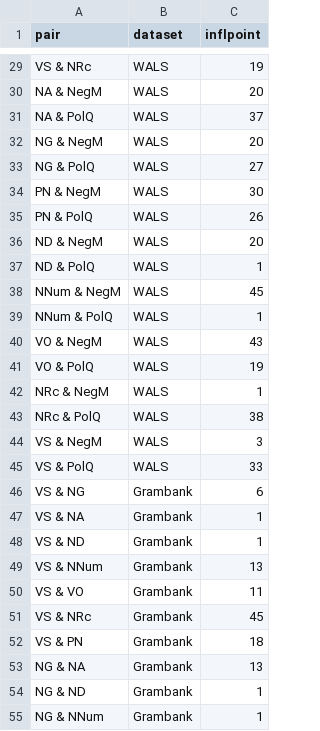
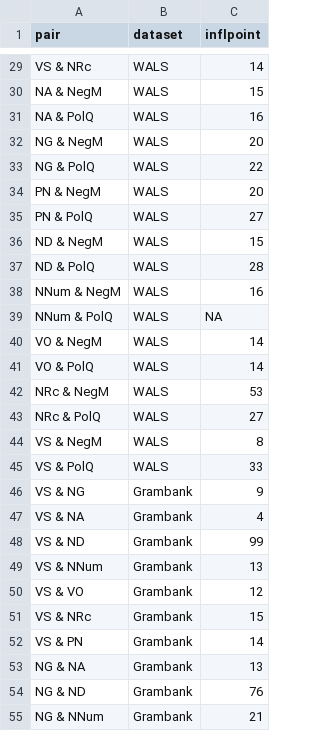
Before and after one commit to hkauhanen/sanguche, a CSV file: results/tables/inflection_points.csv, drawn as a sheet; only a part is shown, gaps mark what is left out; the diff covers the shown part only.

```diff
--- a/results/tables/inflection_points.csv
+++ b/results/tables/inflection_points.csv
@@ -29,27 +29,27 @@
-"VS & NRc","WALS",19
-"NA & NegM","WALS",20
-"NA & PolQ","WALS",37
+"VS & NRc","WALS",14
+"NA & NegM","WALS",15
+"NA & PolQ","WALS",16
 "NG & NegM","WALS",20
-"NG & PolQ","WALS",27
-"PN & NegM","WALS",30
-"PN & PolQ","WALS",26
-"ND & NegM","WALS",20
-"ND & PolQ","WALS",1
-"NNum & NegM","WALS",45
-"NNum & PolQ","WALS",1
-"VO & NegM","WALS",43
-"VO & PolQ","WALS",19
-"NRc & NegM","WALS",1
-"NRc & PolQ","WALS",38
-"VS & NegM","WALS",3
+"NG & PolQ","WALS",22
+"PN & NegM","WALS",20
+"PN & PolQ","WALS",27
+"ND & NegM","WALS",15
+"ND & PolQ","WALS",28
+"NNum & NegM","WALS",16
+"NNum & PolQ","WALS",NA
+"VO & NegM","WALS",14
+"VO & PolQ","WALS",14
+"NRc & NegM","WALS",53
+"NRc & PolQ","WALS",27
+"VS & NegM","WALS",8
 "VS & PolQ","WALS",33
-"VS & NG","Grambank",6
-"VS & NA","Grambank",1
-"VS & ND","Grambank",1
+"VS & NG","Grambank",9
+"VS & NA","Grambank",4
+"VS & ND","Grambank",99
 "VS & NNum","Grambank",13
-"VS & VO","Grambank",11
-"VS & NRc","Grambank",45
-"VS & PN","Grambank",18
+"VS & VO","Grambank",12
+"VS & NRc","Grambank",15
+"VS & PN","Grambank",14
 "NG & NA","Grambank",13
-"NG & ND","Grambank",1
-"NG & NNum","Grambank",1
+"NG & ND","Grambank",76
+"NG & NNum","Grambank",21
```
Also changed, not shown: 57 edited cells elsewhere in this file, 7 other files.
